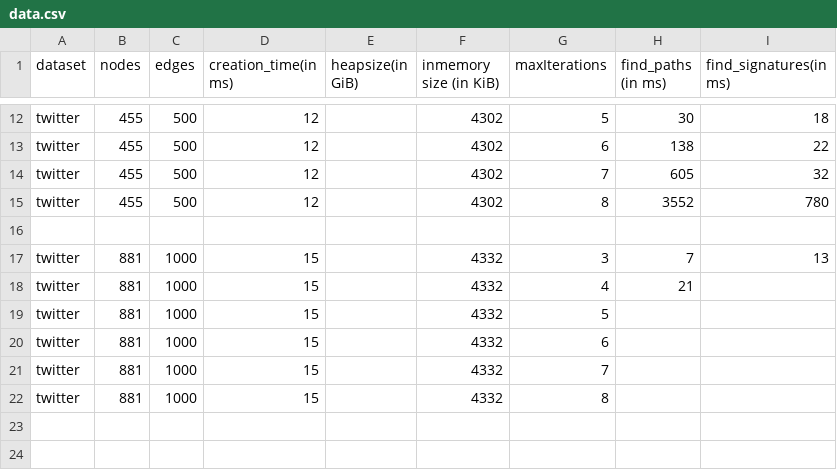
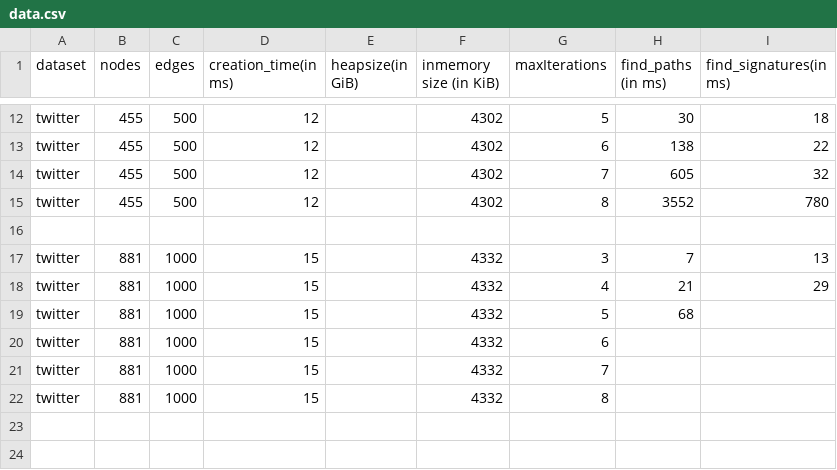
Before and after one commit to mohammadzainabbas/neo4j-pregel, a CSV file: results/thesis/data.csv, drawn as a sheet; only a part is shown, gaps mark what is left out.

Commit message:
Optimizing performance

```diff
--- a/results/thesis/data.csv
+++ b/results/thesis/data.csv
@@ -17,4 +17,4 @@ twitter,  455,  500,        12,                 ,                  4302,
 twitter,  881, 1000,        15,                 ,                  4332,                   3,               7,                  13
-twitter,  881, 1000,        15,                 ,                  4332,                   4,               21,
-twitter,  881, 1000,        15,                 ,                  4332,                   5,               ,
+twitter,  881, 1000,        15,                 ,                  4332,                   4,               21,                 29
+twitter,  881, 1000,        15,                 ,                  4332,                   5,               68,
 twitter,  881, 1000,        15,                 ,                  4332,                   6,               ,
```
